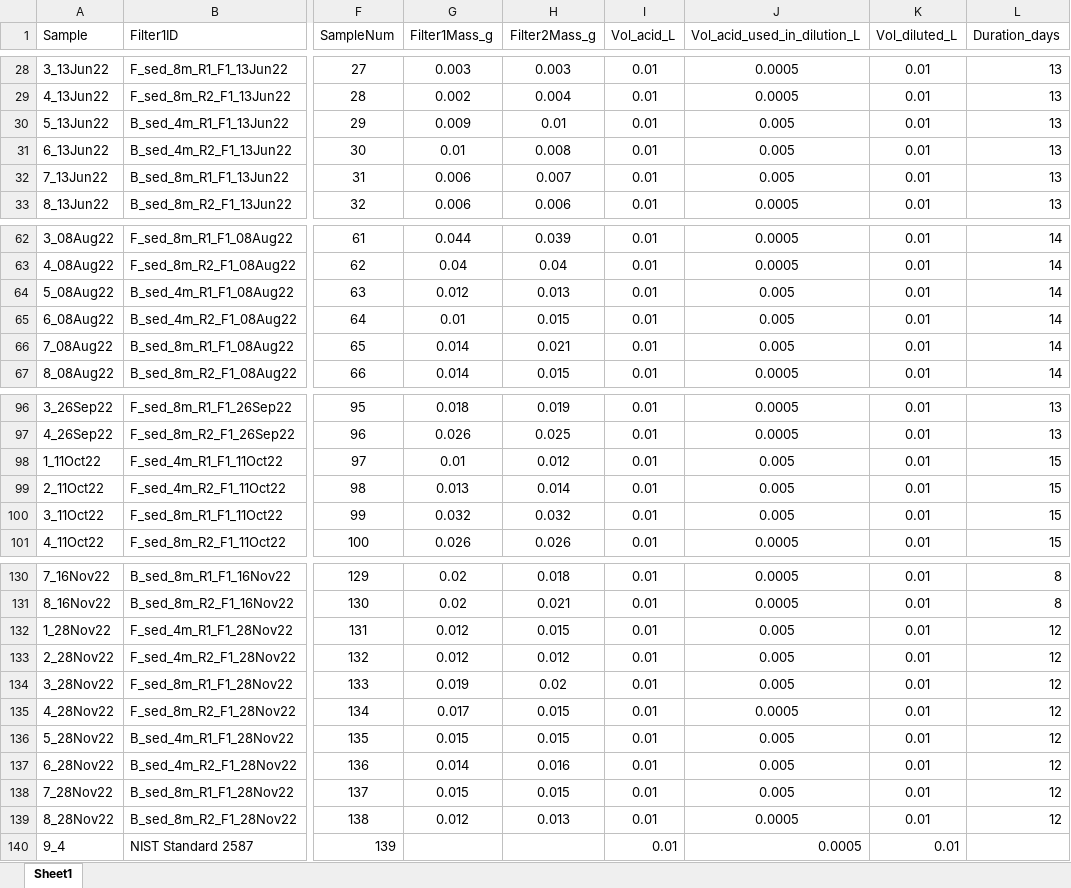
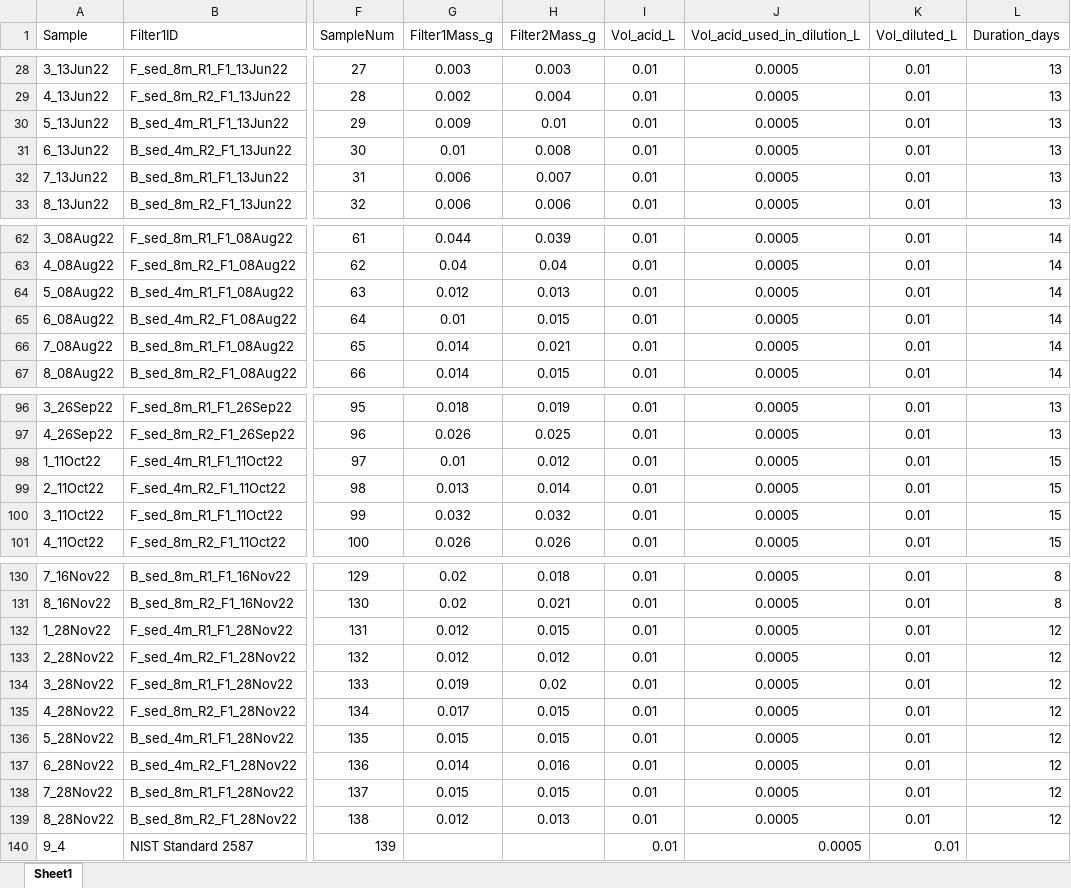
Before and after one commit to CareyLabVT/Reservoirs, an Excel workbook: Data/DataNotYetUploadedToEDI/Sed_trap/Metals/Digestions/2022_AcidDigestion_EDI.xlsx, sheet Sheet1, drawn as a sheet; only a part is shown, gaps mark what is left out; values as stored, in another font and other column widths than the file's, no borders; the diff names each change by its address in the sheet, - before the commit and + after, or states it on an @@ line.

Commit message:
fixed a mistake in 2022 sheet, added 2023 sheet

```diff
--- a/Data/DataNotYetUploadedToEDI/Sed_trap/Metals/Digestions/2022_AcidDigestion_EDI.xlsx (sheet Sheet1)
+++ b/Data/DataNotYetUploadedToEDI/Sed_trap/Metals/Digestions/2022_AcidDigestion_EDI.xlsx (sheet Sheet1)
-J30:J32 (Vol_acid_used_in_dilution_L): 0.005
+J30:J32 (Vol_acid_used_in_dilution_L): 0.0005
-J64:J66 (Vol_acid_used_in_dilution_L): 0.005
+J64:J66 (Vol_acid_used_in_dilution_L): 0.0005
-J98:J100 (Vol_acid_used_in_dilution_L): 0.005
+J98:J100 (Vol_acid_used_in_dilution_L): 0.0005
-J132:J134 (Vol_acid_used_in_dilution_L): 0.005
+J132:J134 (Vol_acid_used_in_dilution_L): 0.0005
-J136:J138 (Vol_acid_used_in_dilution_L): 0.005
+J136:J138 (Vol_acid_used_in_dilution_L): 0.0005
```
Also changed, not shown: 1 other file.
